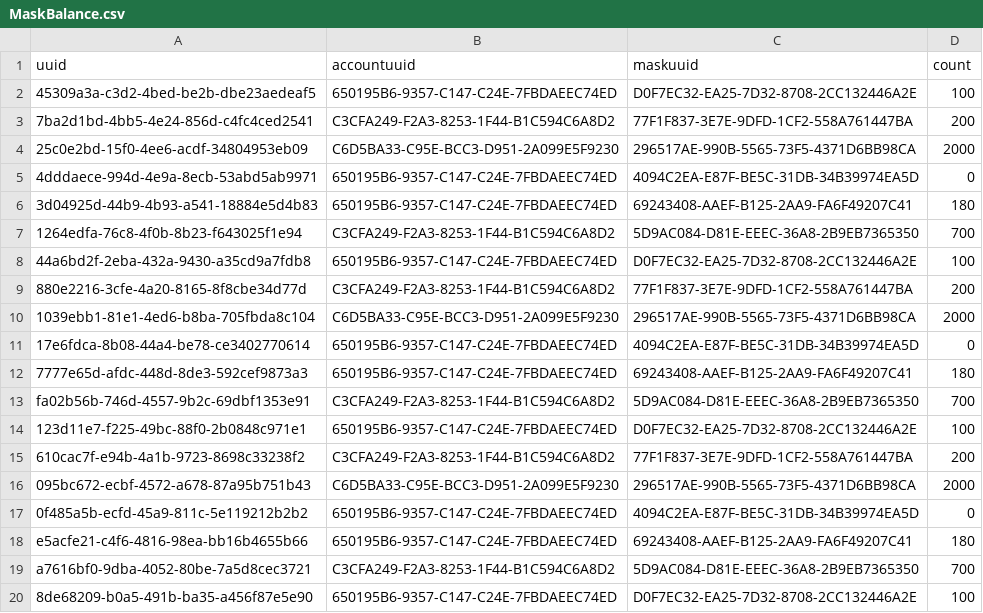
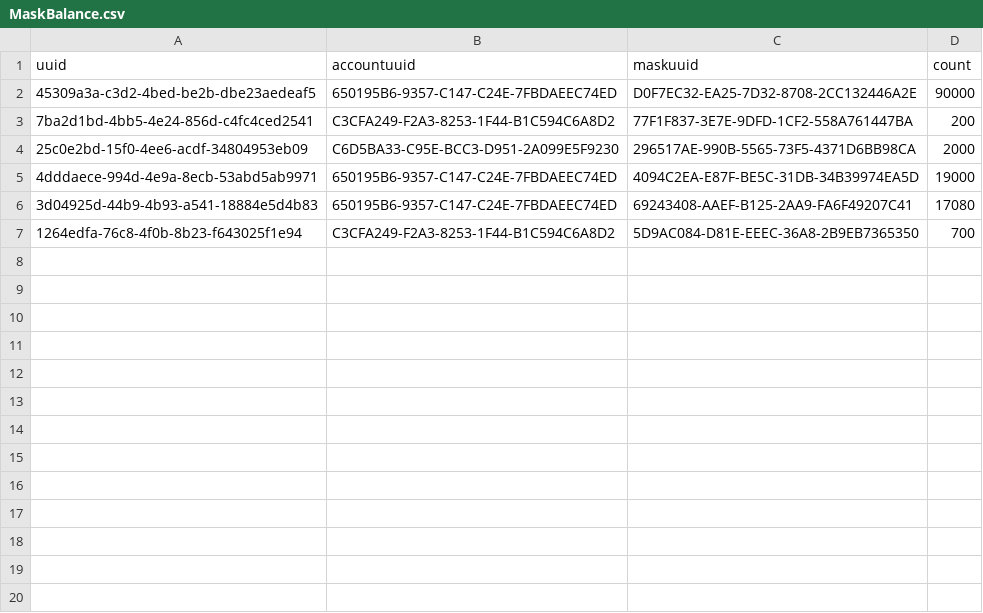
Before and after one commit to TawiKenya/BabbleSMS, a CSV file: webapp/etc/sql/data/MaskBalance.csv, drawn as a sheet; only a part is shown; the diff covers the shown part only.

Commit message:
shortcodebalanace and markBalance .csv

```diff
--- a/webapp/etc/sql/data/MaskBalance.csv
+++ b/webapp/etc/sql/data/MaskBalance.csv
@@ -1,20 +1,7 @@
 uuid|accountuuid|maskuuid|count
-45309a3a-c3d2-4bed-be2b-dbe23aedeaf5|650195B6-9357-C147-C24E-7FBDAEEC74ED|D0F7EC32-EA25-7D32-8708-2CC132446A2E|100
+45309a3a-c3d2-4bed-be2b-dbe23aedeaf5|650195B6-9357-C147-C24E-7FBDAEEC74ED|D0F7EC32-EA25-7D32-8708-2CC132446A2E|90000
 7ba2d1bd-4bb5-4e24-856d-c4fc4ced2541|C3CFA249-F2A3-8253-1F44-B1C594C6A8D2|77F1F837-3E7E-9DFD-1CF2-558A761447BA|200
 25c0e2bd-15f0-4ee6-acdf-34804953eb09|C6D5BA33-C95E-BCC3-D951-2A099E5F9230|296517AE-990B-5565-73F5-4371D6BB98CA|2000
-4dddaece-994d-4e9a-8ecb-53abd5ab9971|650195B6-9357-C147-C24E-7FBDAEEC74ED|4094C2EA-E87F-BE5C-31DB-34B39974EA5D|0
-3d04925d-44b9-4b93-a541-18884e5d4b83|650195B6-9357-C147-C24E-7FBDAEEC74ED|69243408-AAEF-B125-2AA9-FA6F49207C41|180
+4dddaece-994d-4e9a-8ecb-53abd5ab9971|650195B6-9357-C147-C24E-7FBDAEEC74ED|4094C2EA-E87F-BE5C-31DB-34B39974EA5D|19000
+3d04925d-44b9-4b93-a541-18884e5d4b83|650195B6-9357-C147-C24E-7FBDAEEC74ED|69243408-AAEF-B125-2AA9-FA6F49207C41|17080
 1264edfa-76c8-4f0b-8b23-f643025f1e94|C3CFA249-F2A3-8253-1F44-B1C594C6A8D2|5D9AC084-D81E-EEEC-36A8-2B9EB7365350|700
-44a6bd2f-2eba-432a-9430-a35cd9a7fdb8|650195B6-9357-C147-C24E-7FBDAEEC74ED|D0F7EC32-EA25-7D32-8708-2CC132446A2E|100
-880e2216-3cfe-4a20-8165-8f8cbe34d77d|C3CFA249-F2A3-8253-1F44-B1C594C6A8D2|77F1F837-3E7E-9DFD-1CF2-558A761447BA|200
-1039ebb1-81e1-4ed6-b8ba-705fbda8c104|C6D5BA33-C95E-BCC3-D951-2A099E5F9230|296517AE-990B-5565-73F5-4371D6BB98CA|2000
-17e6fdca-8b08-44a4-be78-ce3402770614|650195B6-9357-C147-C24E-7FBDAEEC74ED|4094C2EA-E87F-BE5C-31DB-34B39974EA5D|0
-7777e65d-afdc-448d-8de3-592cef9873a3|650195B6-9357-C147-C24E-7FBDAEEC74ED|69243408-AAEF-B125-2AA9-FA6F49207C41|180
-fa02b56b-746d-4557-9b2c-69dbf1353e91|C3CFA249-F2A3-8253-1F44-B1C594C6A8D2|5D9AC084-D81E-EEEC-36A8-2B9EB7365350|700
-123d11e7-f225-49bc-88f0-2b0848c971e1|650195B6-9357-C147-C24E-7FBDAEEC74ED|D0F7EC32-EA25-7D32-8708-2CC132446A2E|100
-610cac7f-e94b-4a1b-9723-8698c33238f2|C3CFA249-F2A3-8253-1F44-B1C594C6A8D2|77F1F837-3E7E-9DFD-1CF2-558A761447BA|200
-095bc672-ecbf-4572-a678-87a95b751b43|C6D5BA33-C95E-BCC3-D951-2A099E5F9230|296517AE-990B-5565-73F5-4371D6BB98CA|2000
-0f485a5b-ecfd-45a9-811c-5e119212b2b2|650195B6-9357-C147-C24E-7FBDAEEC74ED|4094C2EA-E87F-BE5C-31DB-34B39974EA5D|0
-e5acfe21-c4f6-4816-98ea-bb16b4655b66|650195B6-9357-C147-C24E-7FBDAEEC74ED|69243408-AAEF-B125-2AA9-FA6F49207C41|180
-a7616bf0-9dba-4052-80be-7a5d8cec3721|C3CFA249-F2A3-8253-1F44-B1C594C6A8D2|5D9AC084-D81E-EEEC-36A8-2B9EB7365350|700
-8de68209-b0a5-491b-ba35-a456f87e5e90|650195B6-9357-C147-C24E-7FBDAEEC74ED|D0F7EC32-EA25-7D32-8708-2CC132446A2E|100
```
Also changed, not shown: 30 removed rows elsewhere in this file, webapp/etc/sql/data/ShortcodeBalance.csv.
